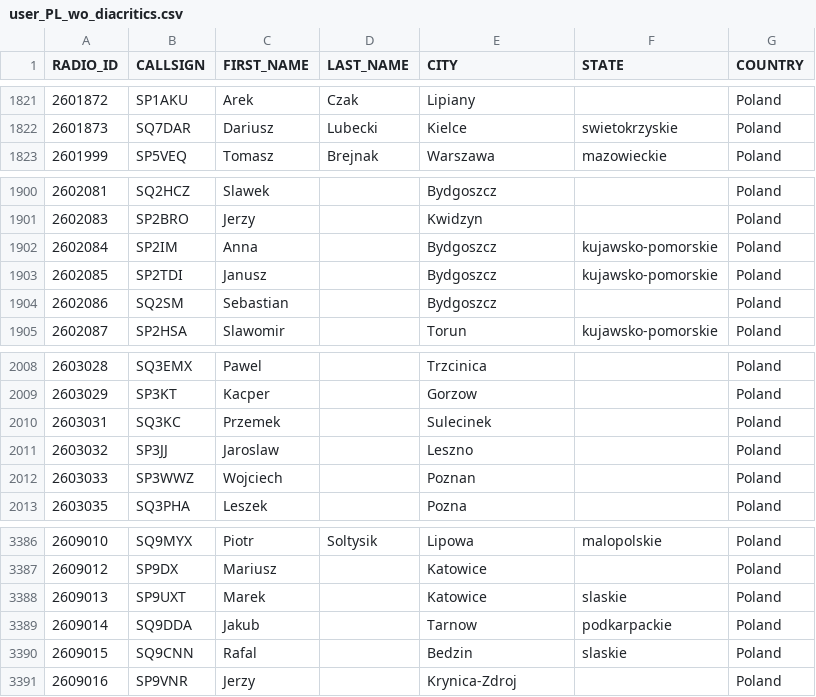
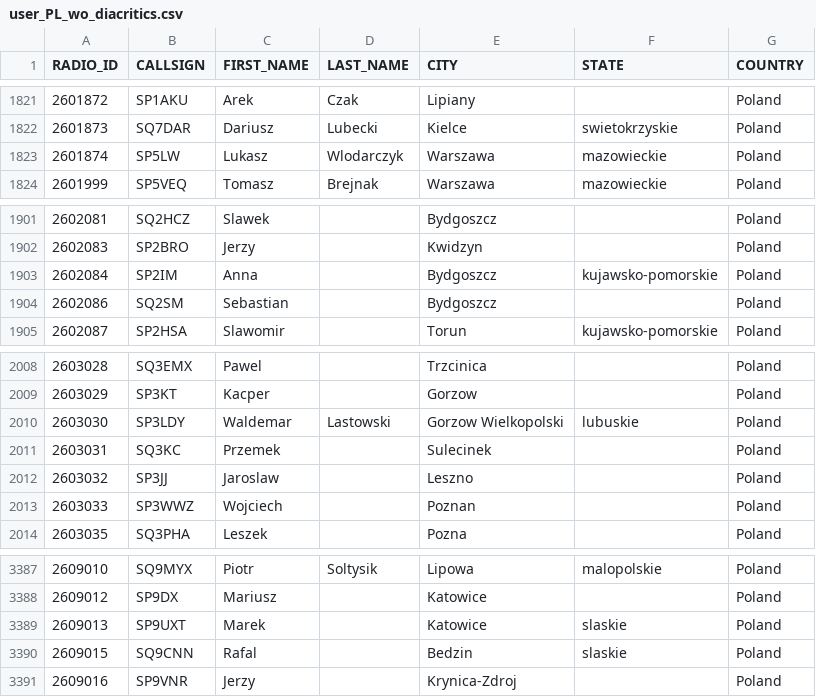
Before and after one commit to walczakkamil/dmr_users, a CSV file: user_PL_wo_diacritics.csv, drawn as a sheet; only a part is shown, gaps mark what is left out; removed rows and columns are numbered as before the commit, all else as after; the diff names each change by its address in the sheet, - before the commit and + after, or states it on an @@ line.

Commit message:
Updated: 2023-07-19-01-00

```diff
--- a/user_PL_wo_diacritics.csv
+++ b/user_PL_wo_diacritics.csv
+row 1823: 2601874 | SP5LW | Lukasz | Wlodarczyk | Warszawa | mazowieckie | Poland
-row 1903: 2602085 | SP2TDI | Janusz |  | Bydgoszcz | kujawsko-pomorskie | Poland
+row 2010: 2603030 | SP3LDY | Waldemar | Lastowski | Gorzow Wielkopolski | lubuskie | Poland
-row 3389: 2609014 | SQ9DDA | Jakub |  | Tarnow | podkarpackie | Poland
```
